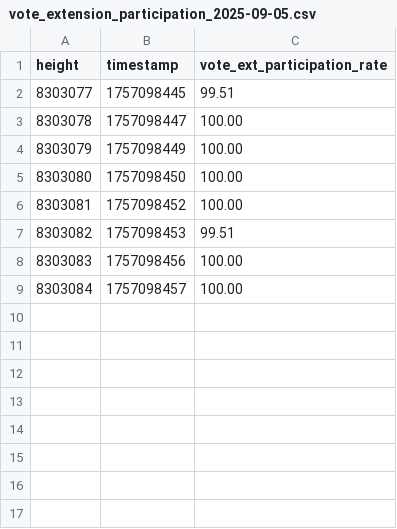
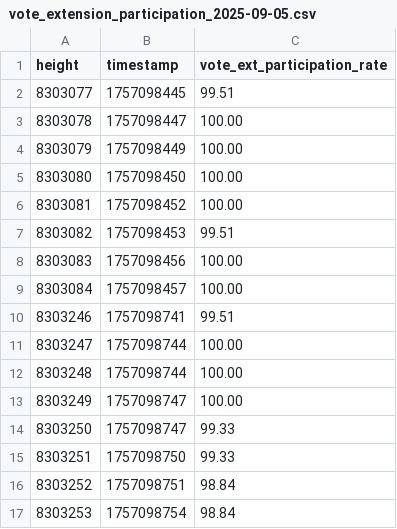
Before and after one commit to tellor-io/layer, a CSV file: vote_extension_participation_2025-09-05.csv, drawn as a sheet; the diff names each change by its address in the sheet, - before the commit and + after, or states it on an @@ line.

```diff
--- a/vote_extension_participation_2025-09-05.csv
+++ b/vote_extension_participation_2025-09-05.csv
+row 10: 8303246 | 1757098741 | 99.51
+row 11: 8303247 | 1757098744 | 100.00
+row 12: 8303248 | 1757098744 | 100.00
+row 13: 8303249 | 1757098747 | 100.00
+row 14: 8303250 | 1757098747 | 99.33
+row 15: 8303251 | 1757098750 | 99.33
+row 16: 8303252 | 1757098751 | 98.84
+row 17: 8303253 | 1757098754 | 98.84
```
Also changed, not shown: 1 other file.
